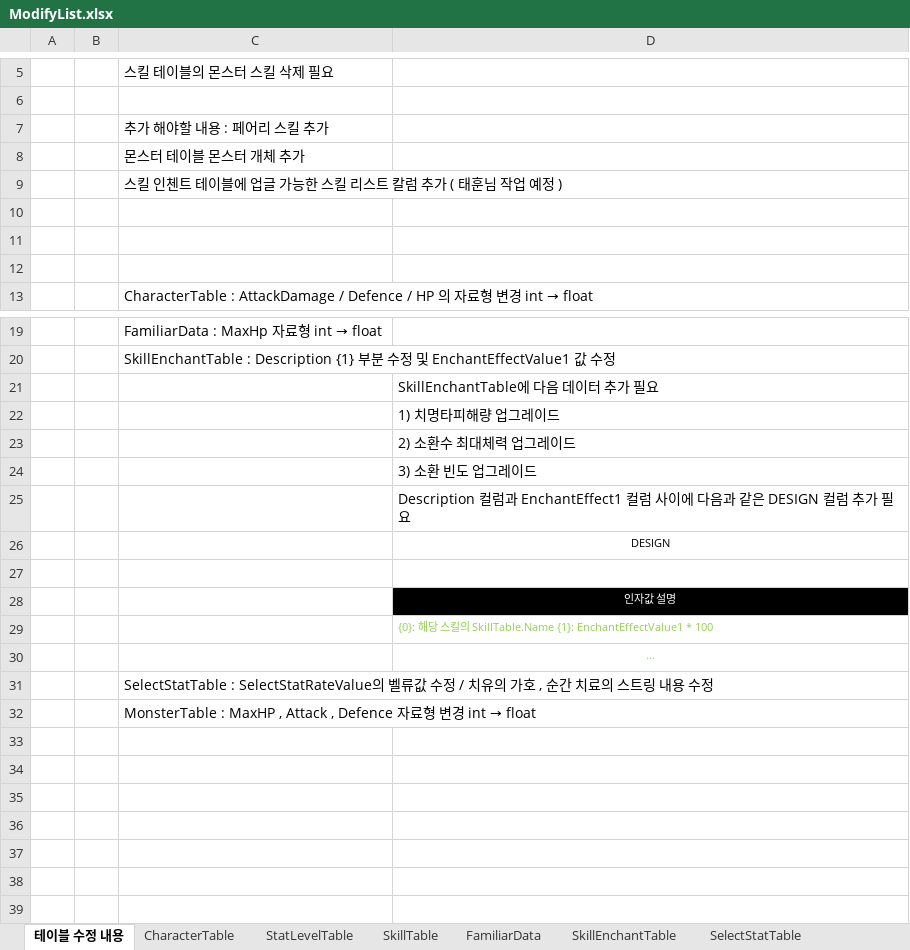
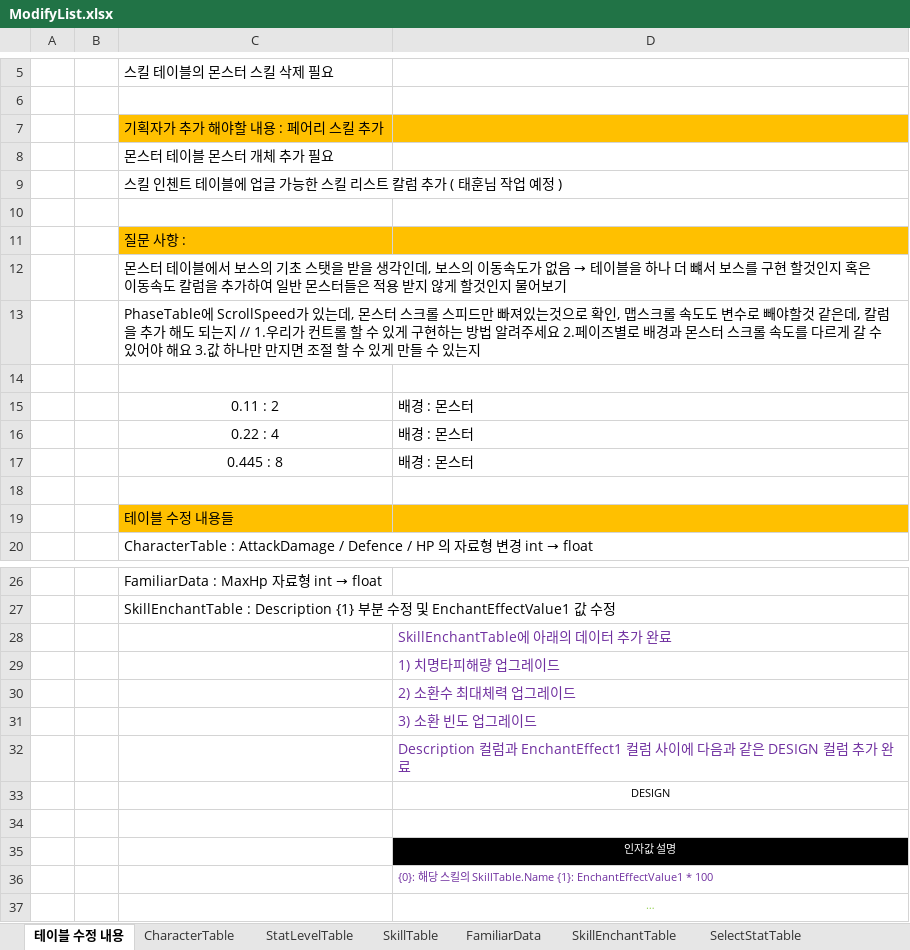
Before and after one commit to Reodit/Project_Advence, an Excel workbook: Assets/ExcelDatas/ModifyList.xlsx, sheet 테이블 수정 내용, drawn as a sheet; only a part is shown, gaps mark what is left out; the shorter side is filled out with more unchanged rows; values as stored, in another font and other column widths than the file's, no borders; addresses are those after the commit; the diff names each change by its address in the sheet, - before the commit and + after, or states it on an @@ line.

```diff
--- a/Assets/ExcelDatas/ModifyList.xlsx (sheet 테이블 수정 내용)
+++ b/Assets/ExcelDatas/ModifyList.xlsx (sheet 테이블 수정 내용)
-C7: 추가 해야할 내용 : 페어리 스킬 추가
+C7: 기획자가 추가 해야할 내용 : 페어리 스킬 추가
-C7:D7 fill: none
+C7:D7 fill: #FFC000
-C8: 몬스터 테이블 몬스터 개체 추가
+C8: 몬스터 테이블 몬스터 개체 추가 필요
+row 11:  |  | 질문 사항 :
+row 12:  |  | 몬스터 테이블에서 보스의 기초 스탯을 받을 생각인데, 보스의 이동속도가 없음 → 테이블을 하나 더 뺴서 보스를 구현 할것인지 혹은 이동속도 칼럼을 추가하여 일반 몬스터들은 적용 받지 않게 할것인지 물어보기
+row 13:  |  | PhaseTable에 ScrollSpeed가 있는데, 몬스터 스크롤 스피드만 빠져있는것으로 확인, 맵스크롤 속도도 변수로 빼야할것 같은데, 칼럼을 추가 해도 되는지 // 1.우리가 컨트롤 할 수 있게 구현하는 방법 알려주세요 2.페이즈별로 배경과 몬스터 스크롤 속도를 다르게 갈 수 있어야 해요 3.값 하나만 만지면 조절 할 수 있게 만들 수 있는지
+row 15:  |  | 0.11 : 2 | 배경 : 몬스터
+row 16:  |  | 0.22 : 4 | 배경 : 몬스터
+row 17:  |  | 0.445 : 8 | 배경 : 몬스터
+row 19:  |  | 테이블 수정 내용들
-D28: SkillEnchantTable에 다음 데이터 추가 필요
+D28: SkillEnchantTable에 아래의 데이터 추가 완료
-D28:D32 text colour: black
+D28:D32 text colour: #7030A0
-D32: …추가 필요
+D32: …추가 완료
-D36 text colour: #92D050
+D36 text colour: #7030A0
```
Also changed, not shown: sheet SkillEnchantTable, sheet SelectStatTable, sheet MonsterTable, sheet SkillTable, 1 other file.
